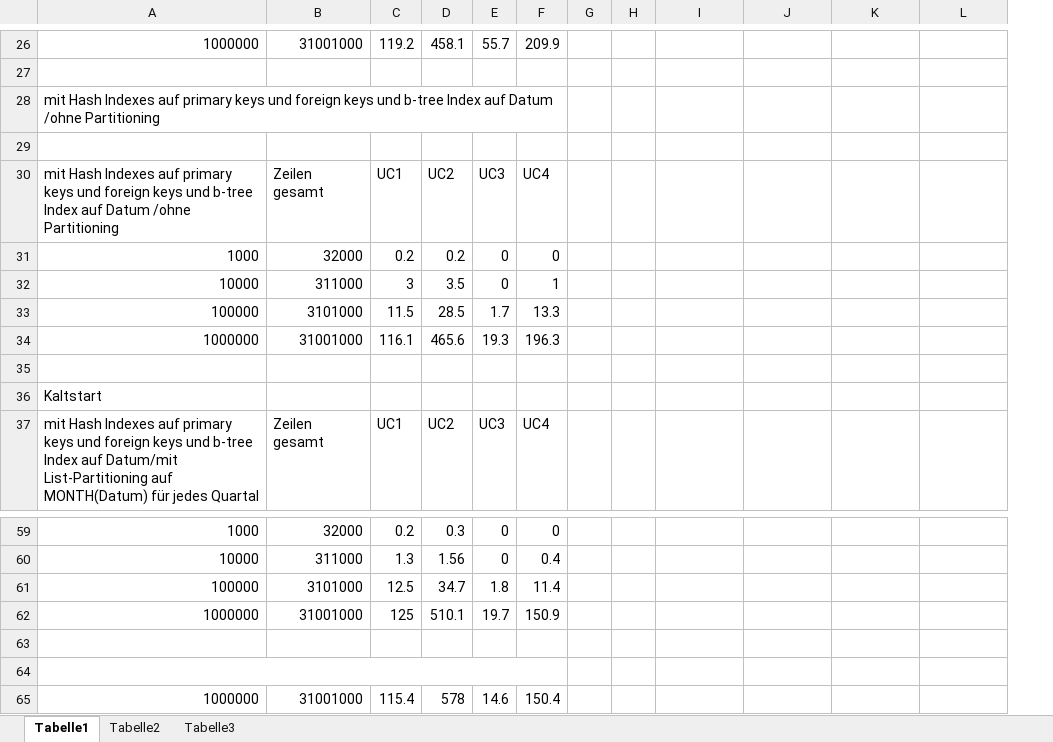
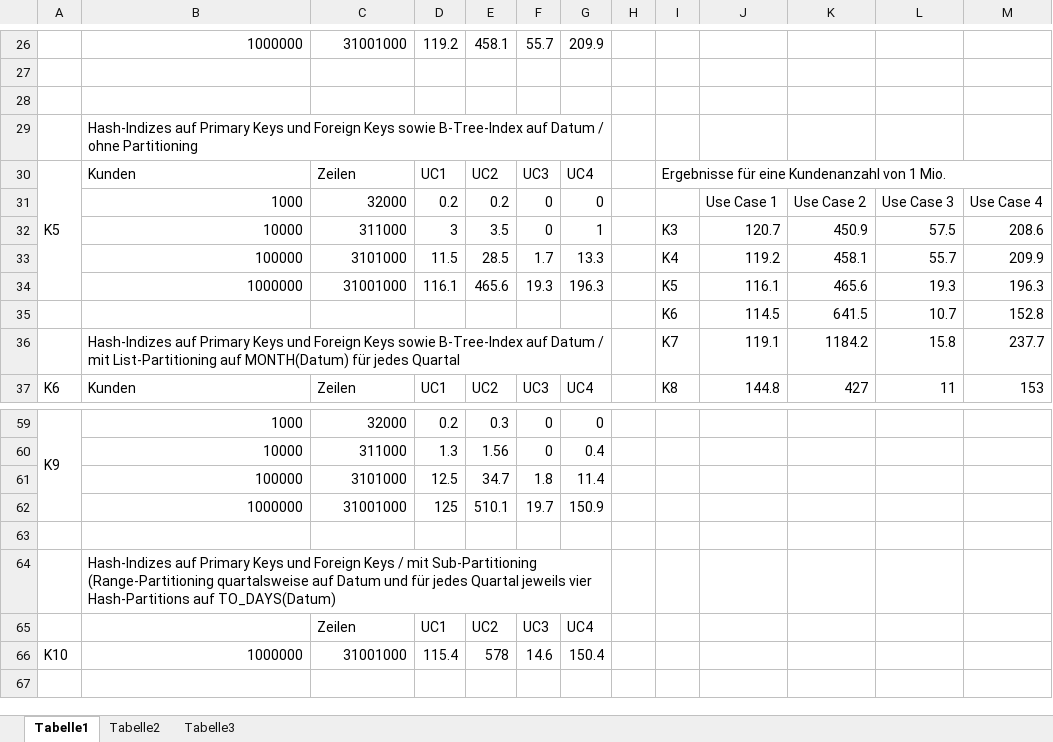
Before and after one commit to rinkdotrink/DB-olap-master-IIm11, an Excel workbook: Beleg/Christof/ErgExc.xlsx, sheet Tabelle1, drawn as a sheet; only a part is shown, gaps mark what is left out; values as stored, in another font and other column widths than the file's, no cell formats; removed rows and columns are numbered as before the commit, all else as after; the diff covers the shown part only; the diff names each change by its address in the sheet, - before the commit and + after, or states it on an @@ line.

```diff
--- a/Beleg/Christof/ErgExc.xlsx (sheet Tabelle1)
+++ b/Beleg/Christof/ErgExc.xlsx (sheet Tabelle1)
+column A, row 30: K5; row 59: K9; row 66: K10
-row 28: mit Hash Indexes auf primary keys und foreign keys und b-tree Index auf Datum /ohne Partitioning
+row 29:  | Hash-Indizes auf Primary Keys und Foreign Keys sowie B-Tree-Index auf Datum / ohne Partitioning
-B30: mit Hash Indexes auf primary keys und foreign keys und b-tree Index auf Datum /ohne Partitioning
+B30: Kunden
-C30: Zeilen gesamt
+C30: Zeilen
-I30: (empty)
+I30: Ergebnisse für eine Kundenanzahl von 1 Mio.
+I30:M30 merged
-J31: (empty)
+J31: Use Case 1
-K31: (empty)
+K31: Use Case 2
-L31: (empty)
+L31: Use Case 3
-M31: (empty)
+M31: Use Case 4
-I32: (empty)
+I32: K3
-J32: (empty)
+J32: 120.7
-K32: (empty)
+K32: 450.9
-L32: (empty)
+L32: 57.5
-M32: (empty)
+M32: 208.6
-I33: (empty)
+I33: K4
-J33: (empty)
+J33: 119.2
-K33: (empty)
+K33: 458.1
-L33: (empty)
+L33: 55.7
-M33: (empty)
+M33: 209.9
-I34: (empty)
+I34: K5
-J34: (empty)
+J34: 116.1
-K34: (empty)
+K34: 465.6
-L34: (empty)
+L34: 19.3
-M34: (empty)
+M34: 196.3
-row 35: (empty)
+row 35:  |  |  |  |  |  |  |  | K6 | 114.5 | 641.5 | 10.7 | 152.8
-row 36: Kaltstart
-row 37: mit Hash Indexes auf primary keys und foreign keys und b-tree Index auf Datum/mit List-Partitioning auf MONTH(Datum) für jedes Quartal | Zeilen gesamt | UC1 | UC2 | UC3 | UC4
+row 36:  | Hash-Indizes auf Primary Keys und Foreign Keys sowie B-Tree-Index auf Datum / mit List-Partitioning auf MONTH(Datum) für jedes Quartal |  |  |  |  |  |  | K7 | 119.1 | 1184.2 | 15.8 | 237.7
+row 37: K6 | Kunden | Zeilen | UC1 | UC2 | UC3 | UC4 |  | K8 | 144.8 | 427 | 11 | 153
-B64: (empty)
+B64: Hash-Indizes auf Primary Keys und Foreign Keys / mit Sub-Partitioning (Range-Partitioning quartalsweise auf Datum und für jedes Quartal jeweils vier Hash-Partitions auf TO_DAYS(Datum)
+row 65:  |  | Zeilen | UC1 | UC2 | UC3 | UC4
```
Also changed, not shown: 1 added row, 1 removed row, 59 edited cells and merged cells elsewhere in this sheet, cell formats, 3 other files.
